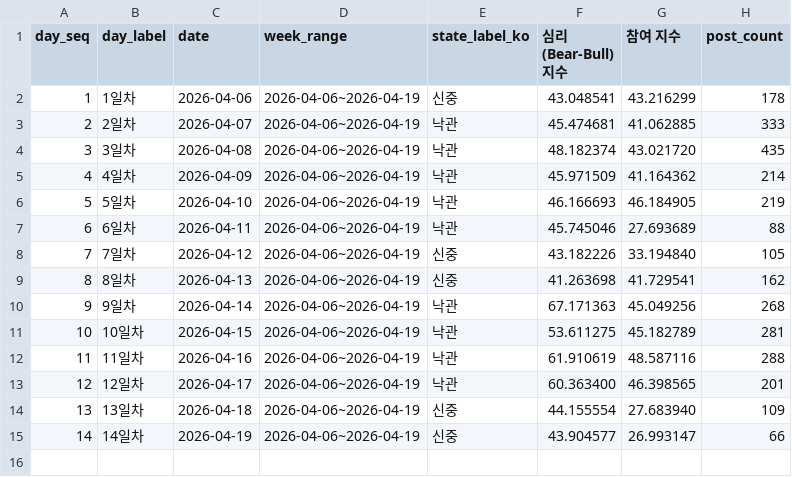
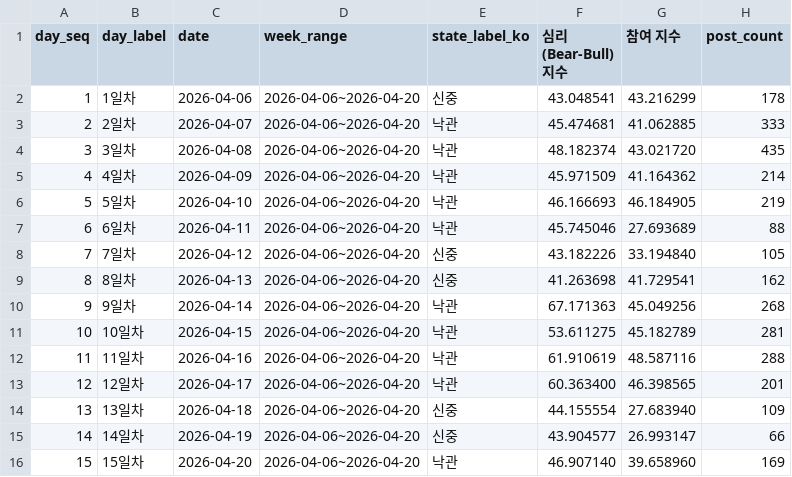
Before and after one commit to Rlearnchan/buykings, a CSV file: projects/wepoll-panic/state/appended_bubble.csv, drawn as a sheet.

```diff
--- a/projects/wepoll-panic/state/appended_bubble.csv
+++ b/projects/wepoll-panic/state/appended_bubble.csv
@@ -1,15 +1,16 @@
 day_seq,day_label,date,week_range,state_label_ko,심리(Bear-Bull) 지수,참여 지수,post_count
-1,1일차,2026-04-06,2026-04-06~2026-04-19,신중,43.048541,43.216299,178
-2,2일차,2026-04-07,2026-04-06~2026-04-19,낙관,45.474681,41.062885,333
-3,3일차,2026-04-08,2026-04-06~2026-04-19,낙관,48.182374,43.021720,435
-4,4일차,2026-04-09,2026-04-06~2026-04-19,낙관,45.971509,41.164362,214
-5,5일차,2026-04-10,2026-04-06~2026-04-19,낙관,46.166693,46.184905,219
-6,6일차,2026-04-11,2026-04-06~2026-04-19,낙관,45.745046,27.693689,88
-7,7일차,2026-04-12,2026-04-06~2026-04-19,신중,43.182226,33.194840,105
-8,8일차,2026-04-13,2026-04-06~2026-04-19,신중,41.263698,41.729541,162
-9,9일차,2026-04-14,2026-04-06~2026-04-19,낙관,67.171363,45.049256,268
-10,10일차,2026-04-15,2026-04-06~2026-04-19,낙관,53.611275,45.182789,281
-11,11일차,2026-04-16,2026-04-06~2026-04-19,낙관,61.910619,48.587116,288
-12,12일차,2026-04-17,2026-04-06~2026-04-19,낙관,60.363400,46.398565,201
-13,13일차,2026-04-18,2026-04-06~2026-04-19,신중,44.155554,27.683940,109
-14,14일차,2026-04-19,2026-04-06~2026-04-19,신중,43.904577,26.993147,66
+1,1일차,2026-04-06,2026-04-06~2026-04-20,신중,43.048541,43.216299,178
+2,2일차,2026-04-07,2026-04-06~2026-04-20,낙관,45.474681,41.062885,333
+3,3일차,2026-04-08,2026-04-06~2026-04-20,낙관,48.182374,43.021720,435
+4,4일차,2026-04-09,2026-04-06~2026-04-20,낙관,45.971509,41.164362,214
+5,5일차,2026-04-10,2026-04-06~2026-04-20,낙관,46.166693,46.184905,219
+6,6일차,2026-04-11,2026-04-06~2026-04-20,낙관,45.745046,27.693689,88
+7,7일차,2026-04-12,2026-04-06~2026-04-20,신중,43.182226,33.194840,105
+8,8일차,2026-04-13,2026-04-06~2026-04-20,신중,41.263698,41.729541,162
+9,9일차,2026-04-14,2026-04-06~2026-04-20,낙관,67.171363,45.049256,268
+10,10일차,2026-04-15,2026-04-06~2026-04-20,낙관,53.611275,45.182789,281
+11,11일차,2026-04-16,2026-04-06~2026-04-20,낙관,61.910619,48.587116,288
+12,12일차,2026-04-17,2026-04-06~2026-04-20,낙관,60.363400,46.398565,201
+13,13일차,2026-04-18,2026-04-06~2026-04-20,신중,44.155554,27.683940,109
+14,14일차,2026-04-19,2026-04-06~2026-04-20,신중,43.904577,26.993147,66
+15,15일차,2026-04-20,2026-04-06~2026-04-20,낙관,46.907140,39.658960,169
```
Also changed, not shown: projects/wepoll-panic/prepared/dw_weekly_timeseries_recent6w.csv, projects/wepoll-panic/state/appended_quadrant.csv, 36 other files.
